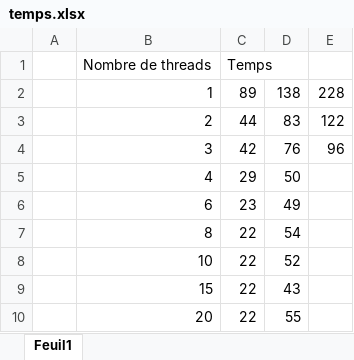
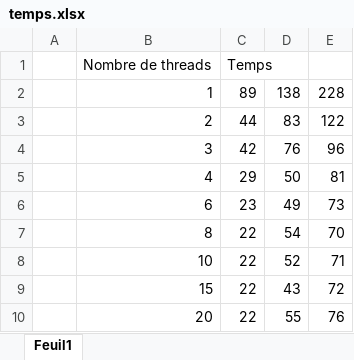
Before and after one commit to petitro/LSINF1252, an Excel workbook: temps.xlsx, sheet Feuil1, drawn as a sheet; values as stored, in another font and other column widths than the file's, no borders; charts and pictures not drawn; the diff names each change by its address in the sheet, - before the commit and + after, or states it on an @@ line.

Commit message:
graphique vitesse programme fini

```diff
--- a/temps.xlsx (sheet Feuil1)
+++ b/temps.xlsx (sheet Feuil1)
-E5: (empty)
+E5: 81
-E6: (empty)
+E6: 73
-E7: (empty)
+E7: 70
-E8: (empty)
+E8: 71
-E9: (empty)
+E9: 72
-E10: (empty)
+E10: 76
```
Also changed, not shown: charts or pictures.
